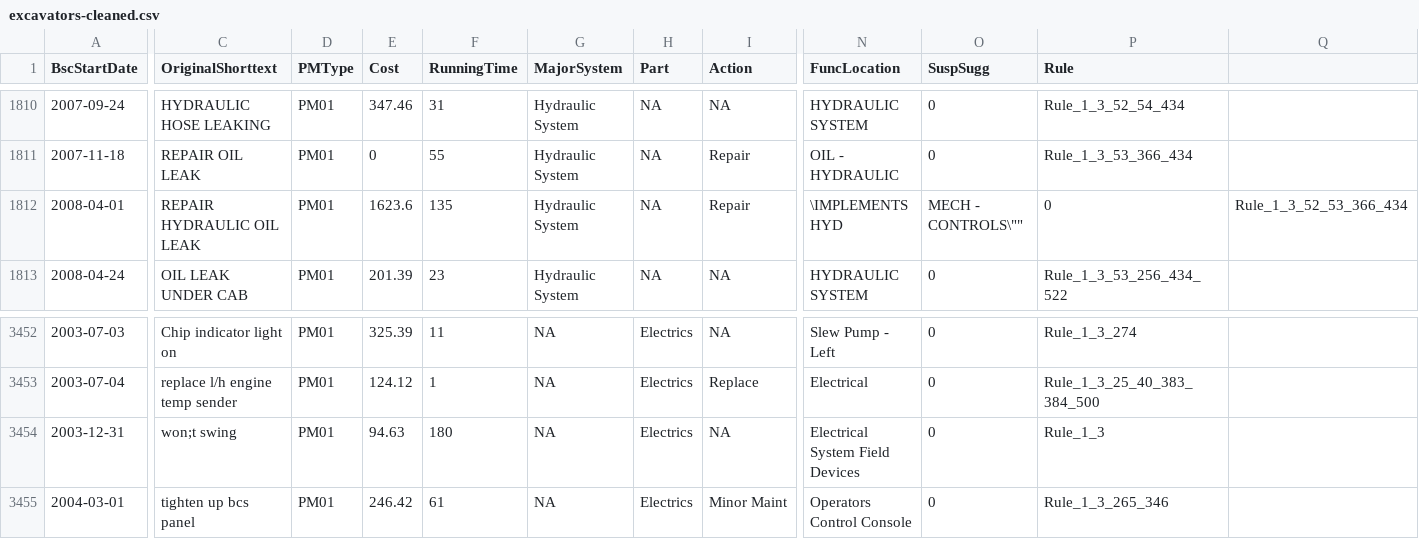
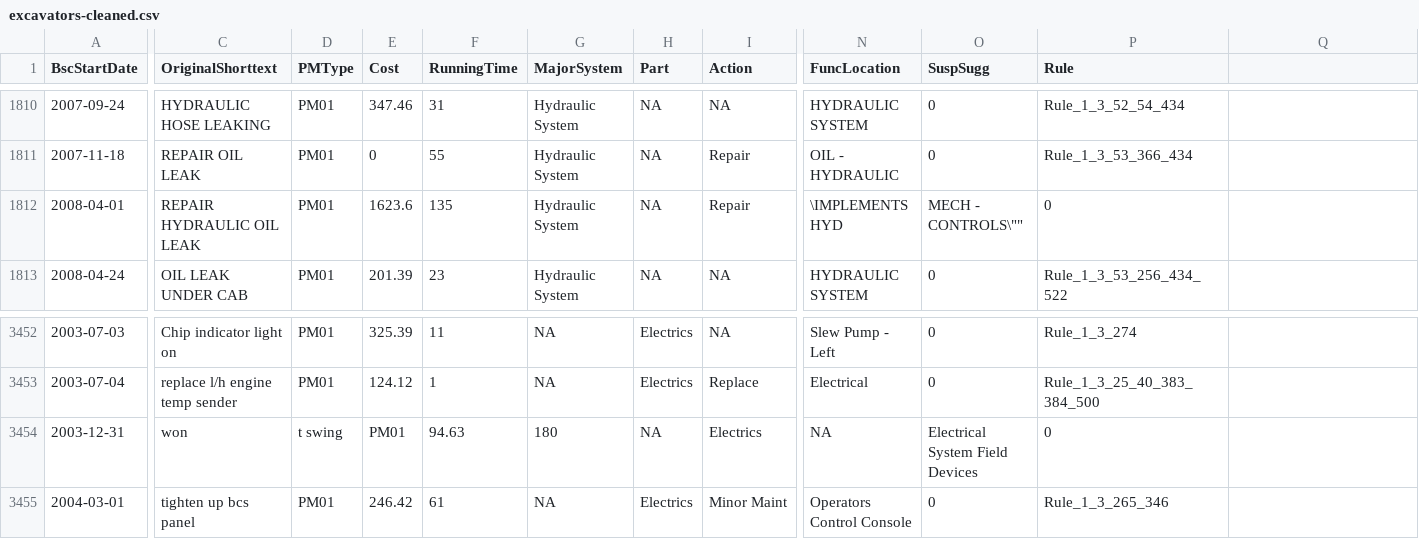
Before and after one commit to usnistgov/nestor, a CSV file: nestor/datasets/excavators-cleaned.csv, drawn as a sheet; only a part is shown, gaps mark what is left out; the diff names each change by its address in the sheet, - before the commit and + after, or states it on an @@ line.

Commit message:
tests for excavator datasets

```diff
--- a/nestor/datasets/excavators-cleaned.csv
+++ b/nestor/datasets/excavators-cleaned.csv
-Q1812: Rule_1_3_52_53_366_434
+Q1812: (empty)
-C3454 (OriginalShorttext): won;t swing
+C3454 (OriginalShorttext): won
-D3454 (PMType): PM01
+D3454 (PMType): t swing
-E3454 (Cost): 94.63
+E3454 (Cost): PM01
-F3454 (RunningTime): 180
+F3454 (RunningTime): 94.63
-G3454 (MajorSystem): NA
+G3454 (MajorSystem): 180
-H3454 (Part): Electrics
+H3454 (Part): NA
-I3454 (Action): NA
+I3454 (Action): Electrics
-N3454 (FuncLocation): Electrical System Field Devices
+N3454 (FuncLocation): NA
-O3454 (SuspSugg): 0
+O3454 (SuspSugg): Electrical System Field Devices
-P3454 (Rule): Rule_1_3
+P3454 (Rule): 0
```
Also changed, not shown: 3 other files.
